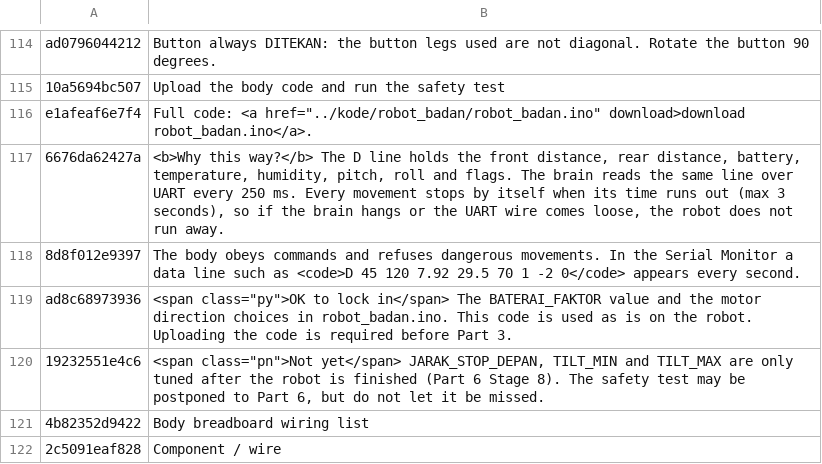
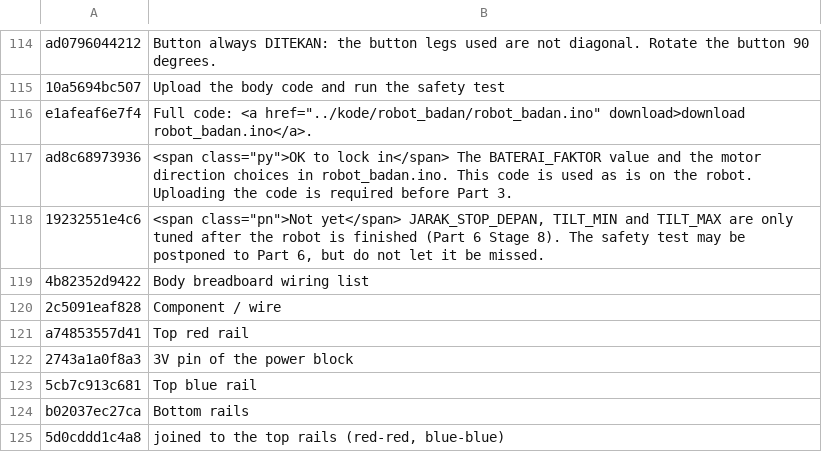
Before and after one commit to rizkyadisatria/rizkyadisatria.github.io, a TSV file: public/controller/_alat/terjemahan/robot-ai-07-badan.tsv, drawn as a sheet; only a part is shown, gaps mark what is left out; the shorter side is filled out with more unchanged rows; the diff names each change by its address in the sheet, - before the commit and + after, or states it on an @@ line.

```diff
--- a/public/controller/_alat/terjemahan/robot-ai-07-badan.tsv
+++ b/public/controller/_alat/terjemahan/robot-ai-07-badan.tsv
-row 117: 6676da62427a | <b>Why this way?</b> The D line holds the front distance, rear distance, battery, temperature, humidity, pitch, roll and flags. The brain reads the same line over UART every 250 ms. Every movement stops by itself when its time runs out (max 3 seconds), so if the brain hangs or the UART wire comes loose, the robot does not run away.
-row 118: 8d8f012e9397 | The body obeys commands and refuses dangerous movements. In the Serial Monitor a data line such as <code>D 45 120 7.92 29.5 70 1 -2 0</code> appears every second.
```
Also changed, not shown: public/controller/_alat/terjemahan/robot-ai-01-utama.tsv, public/controller/_alat/terjemahan/robot-ai-03-ai.tsv, 20 other files.
